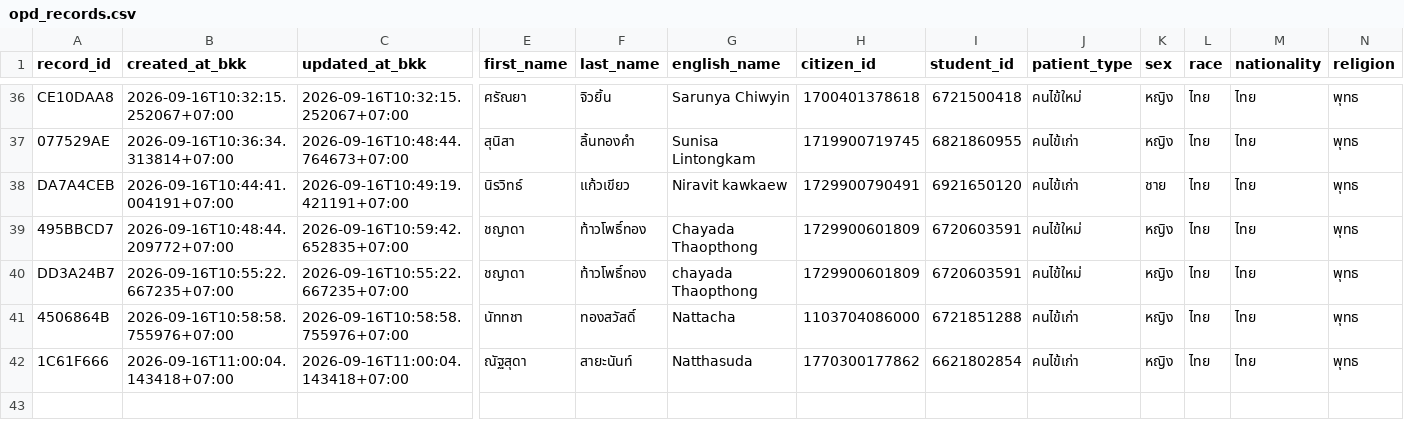
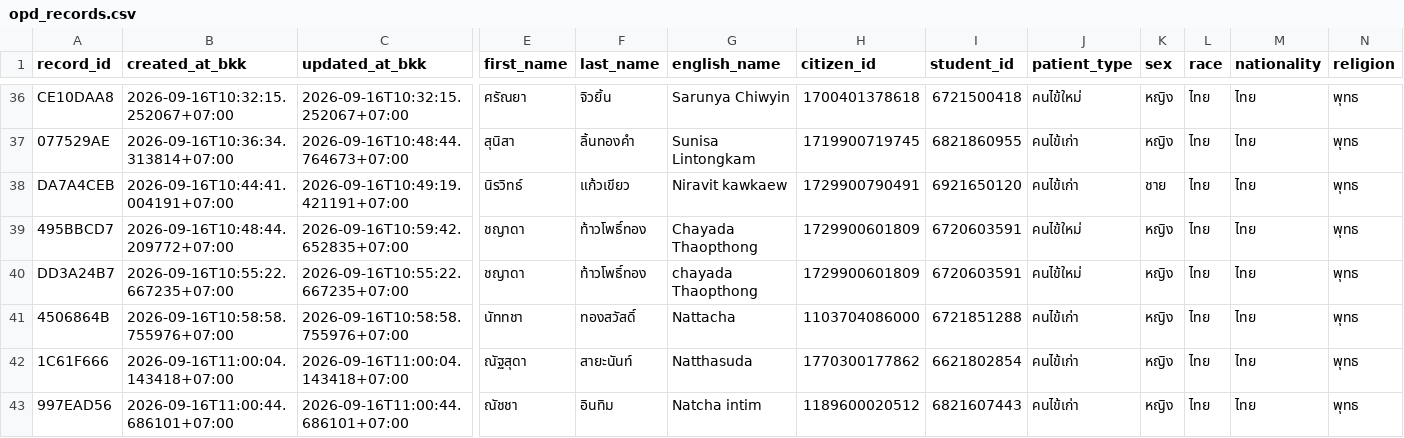
Before and after one commit to PythonianSt/OPD5, a CSV file: opd_records.csv, drawn as a sheet; only a part is shown, gaps mark what is left out; rows hold the shown columns only; the diff names each change by its address in the sheet, - before the commit and + after, or states it on an @@ line.

Commit message:
add OPD record 997EAD56 2026-09-16T11:00:44.686101+07:00

```diff
--- a/opd_records.csv
+++ b/opd_records.csv
+row 43: 997EAD56 | 2026-09-16T11:00:44.686101+07:00 | 2026-09-16T11:00:44.686101+07:00 | ณัชชา | อินทิม | Natcha intim | 1189600020512 | 6821607443 | คนไข้เก่า | หญิง | ไทย | ไทย | พุทธ
```
